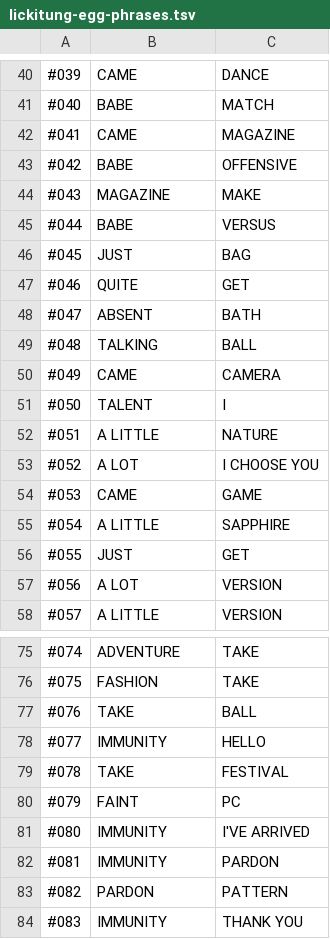
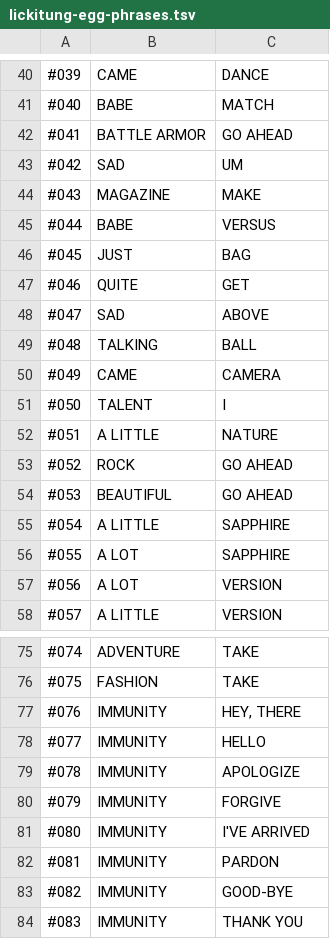
Before and after one commit to gifvex/tea, a TSV file: setups/lickitung-egg/lickitung-egg-phrases.tsv, drawn as a sheet; only a part is shown, gaps mark what is left out; the diff covers the shown part only; the diff names each change by its address in the sheet, - before the commit and + after, or states it on an @@ line.

```diff
--- a/setups/lickitung-egg/lickitung-egg-phrases.tsv
+++ b/setups/lickitung-egg/lickitung-egg-phrases.tsv
-B42: CAME
+B42: BATTLE ARMOR
-C42: MAGAZINE
+C42: GO AHEAD
-B43: BABE
+B43: SAD
-C43: OFFENSIVE
+C43: UM
-B48: ABSENT
+B48: SAD
-C48: BATH
+C48: ABOVE
-B53: A LOT
+B53: ROCK
-C53: I CHOOSE YOU
+C53: GO AHEAD
-B54: CAME
+B54: BEAUTIFUL
-C54: GAME
+C54: GO AHEAD
-B56: JUST
+B56: A LOT
-C56: GET
+C56: SAPPHIRE
-B77: TAKE
+B77: IMMUNITY
-C77: BALL
+C77: HEY, THERE
-B79: TAKE
+B79: IMMUNITY
-C79: FESTIVAL
+C79: APOLOGIZE
-B80: FAINT
+B80: IMMUNITY
-C80: PC
+C80: FORGIVE
-B83: PARDON
+B83: IMMUNITY
-C83: PATTERN
+C83: GOOD-BYE
```
Also changed, not shown: 60 edited cells elsewhere in this file, setups/lickitung-egg/shellder-phrases.tsv.
